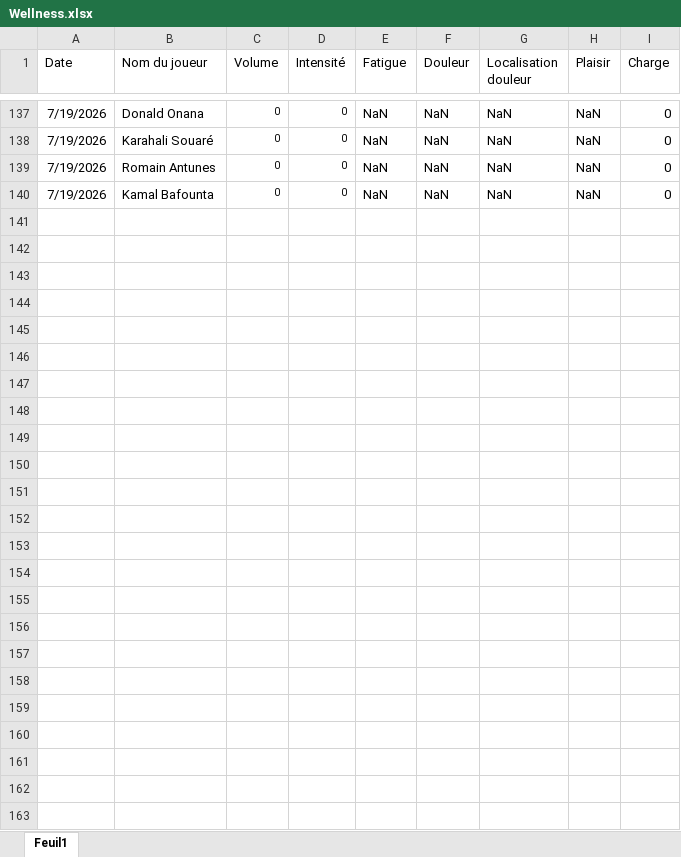
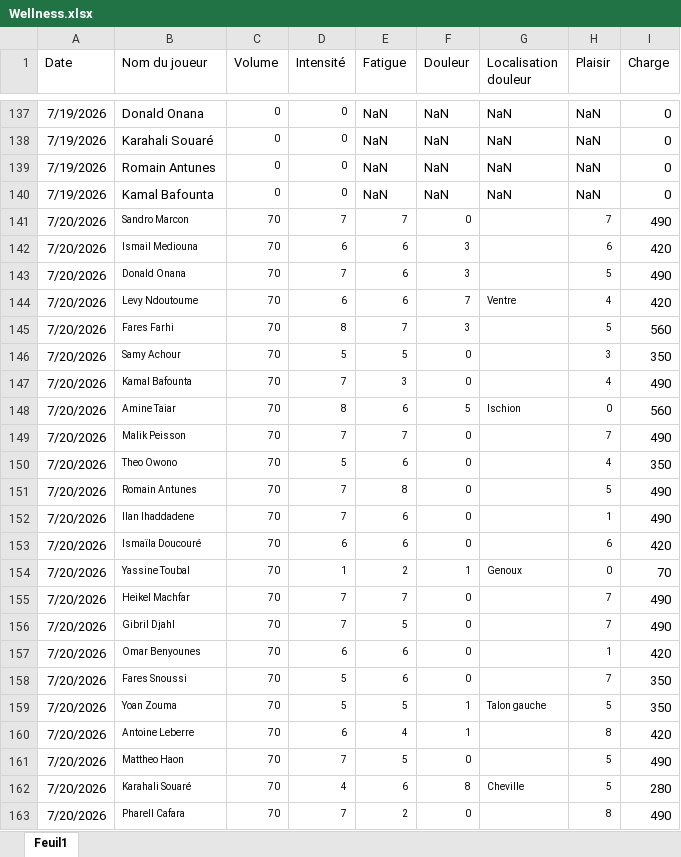
Before and after one commit to Chris15100/lld-app, an Excel workbook: data/2026-2027/Wellness.xlsx, sheet Feuil1, drawn as a sheet; only a part is shown, gaps mark what is left out; values as stored, in another font and other column widths than the file's, no borders; the diff names each change by its address in the sheet, - before the commit and + after, or states it on an @@ line.

```diff
--- a/data/2026-2027/Wellness.xlsx (sheet Feuil1)
+++ b/data/2026-2027/Wellness.xlsx (sheet Feuil1)
+row 141: 7/20/2026 | Sandro Marcon | 70 | 7 | 7 | 0 |  | 7 | 490
+row 142: 7/20/2026 | Ismail Mediouna | 70 | 6 | 6 | 3 |  | 6 | 420
+row 143: 7/20/2026 | Donald Onana | 70 | 7 | 6 | 3 |  | 5 | 490
+row 144: 7/20/2026 | Levy Ndoutoume | 70 | 6 | 6 | 7 | Ventre | 4 | 420
+row 145: 7/20/2026 | Fares Farhi | 70 | 8 | 7 | 3 |  | 5 | 560
+row 146: 7/20/2026 | Samy Achour | 70 | 5 | 5 | 0 |  | 3 | 350
+row 147: 7/20/2026 | Kamal Bafounta | 70 | 7 | 3 | 0 |  | 4 | 490
+row 148: 7/20/2026 | Amine Taiar | 70 | 8 | 6 | 5 | Ischion | 0 | 560
+row 149: 7/20/2026 | Malik Peisson | 70 | 7 | 7 | 0 |  | 7 | 490
+row 150: 7/20/2026 | Theo Owono | 70 | 5 | 6 | 0 |  | 4 | 350
+row 151: 7/20/2026 | Romain Antunes | 70 | 7 | 8 | 0 |  | 5 | 490
+row 152: 7/20/2026 | Ilan Ihaddadene | 70 | 7 | 6 | 0 |  | 1 | 490
+row 153: 7/20/2026 | Ismaïla Doucouré | 70 | 6 | 6 | 0 |  | 6 | 420
+row 154: 7/20/2026 | Yassine Toubal | 70 | 1 | 2 | 1 | Genoux | 0 | 70
+row 155: 7/20/2026 | Heikel Machfar | 70 | 7 | 7 | 0 |  | 7 | 490
+row 156: 7/20/2026 | Gibril Djahl | 70 | 7 | 5 | 0 |  | 7 | 490
+row 157: 7/20/2026 | Omar Benyounes | 70 | 6 | 6 | 0 |  | 1 | 420
+row 158: 7/20/2026 | Fares Snoussi | 70 | 5 | 6 | 0 |  | 7 | 350
+row 159: 7/20/2026 | Yoan Zouma | 70 | 5 | 5 | 1 | Talon gauche | 5 | 350
+row 160: 7/20/2026 | Antoine Leberre | 70 | 6 | 4 | 1 |  | 8 | 420
+row 161: 7/20/2026 | Mattheo Haon | 70 | 7 | 5 | 0 |  | 5 | 490
+row 162: 7/20/2026 | Karahali Souaré | 70 | 4 | 6 | 8 | Cheville | 5 | 280
+row 163: 7/20/2026 | Pharell Cafara | 70 | 7 | 2 | 0 |  | 8 | 490
```
Also changed, not shown: data/2026-2027/DonneesGPSPropres.xlsx, data/2026-2027/Présences.xlsx.
